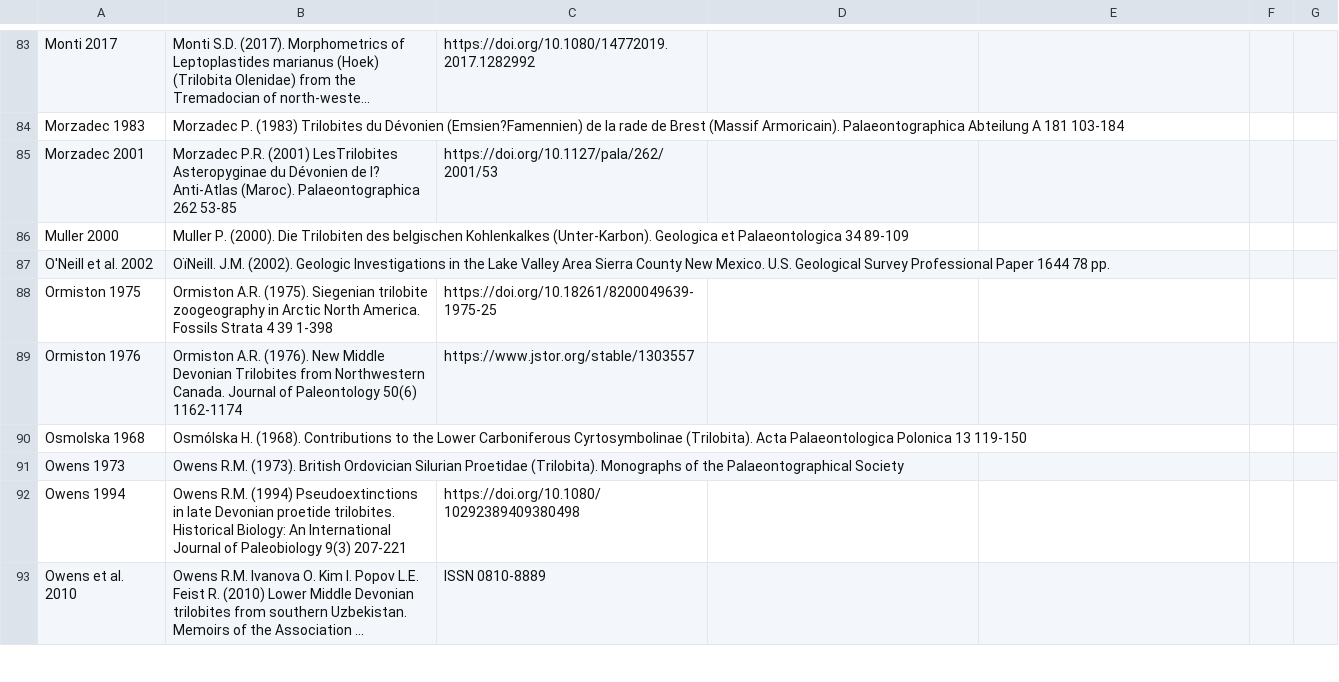
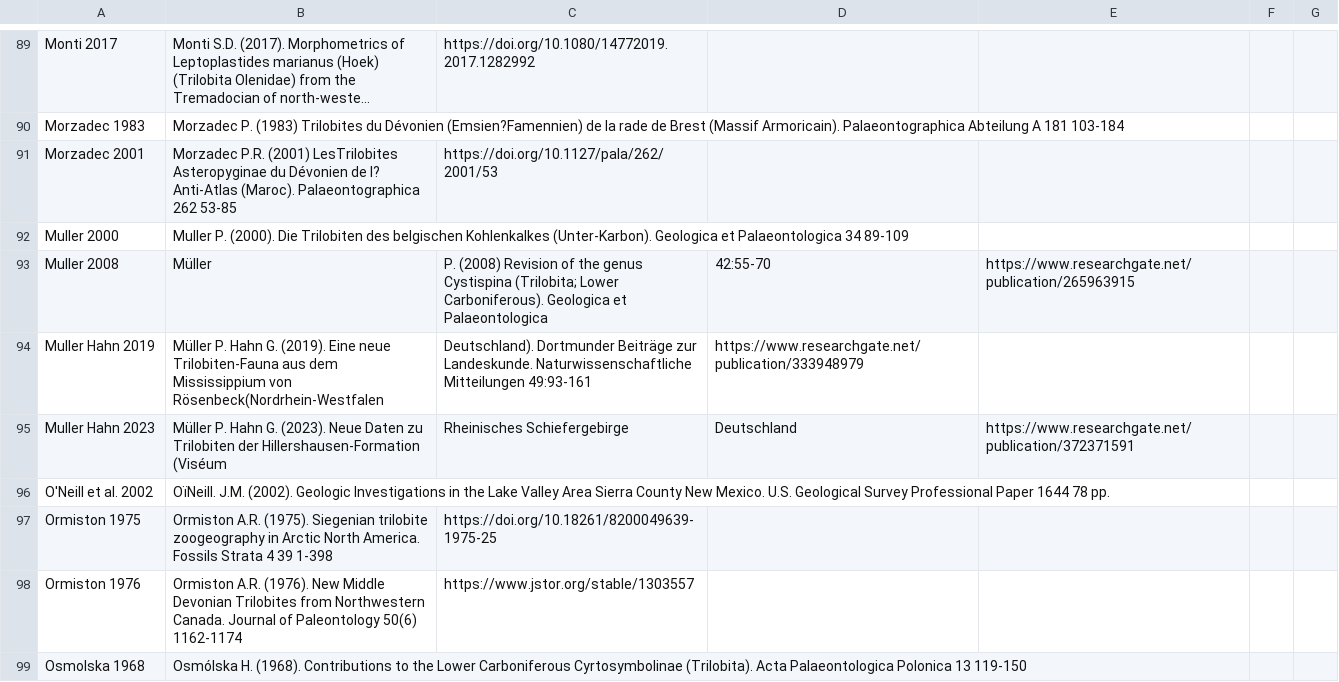
Before and after one commit to balsedie/trilomorph, a CSV file: References_main_table.csv, drawn as a sheet; only a part is shown, gaps mark what is left out; the shorter side is filled out with more unchanged rows; long unchanged cells end in …; the diff covers the shown part only; the diff names each change by its address in the sheet, - before the commit and + after, or states it on an @@ line.

Commit message:
Update References_main_table.csv

```diff
--- a/References_main_table.csv
+++ b/References_main_table.csv
+row 93: Muller 2008 | Müller | P. (2008) Revision of the genus Cystispina (Trilobita; Lower Carboniferous). Geologica et Palaeontologica | 42:55-70 | https://www.researchgate.net/publication/265963915
+row 94: Muller Hahn 2019 | Müller P. Hahn G. (2019). Eine neue Trilobiten-Fauna aus dem Mississippium von Rösenbeck(Nordrhein-Westfalen | Deutschland). Dortmunder Beiträge zur Landeskunde. Naturwissenschaftliche Mitteilungen 49:93-161 | https://www.researchgate.net/publication/333948979
+row 95: Muller Hahn 2023 | Müller P. Hahn G. (2023). Neue Daten zu Trilobiten der Hillershausen-Formation (Viséum | Rheinisches Schiefergebirge | Deutschland | https://www.researchgate.net/publication/372371591
```
Also changed, not shown: 10 added rows elsewhere in this file.
